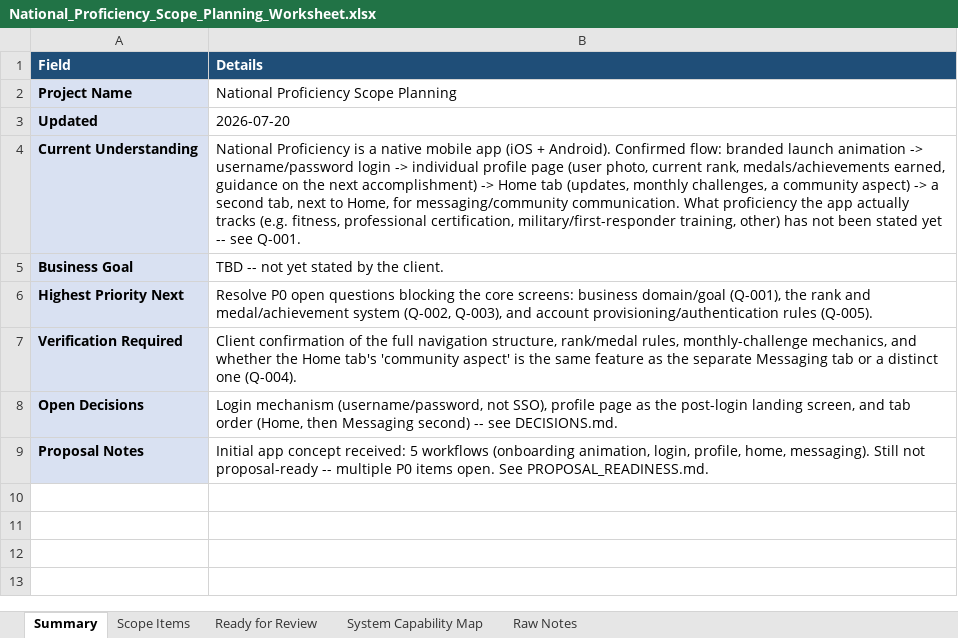
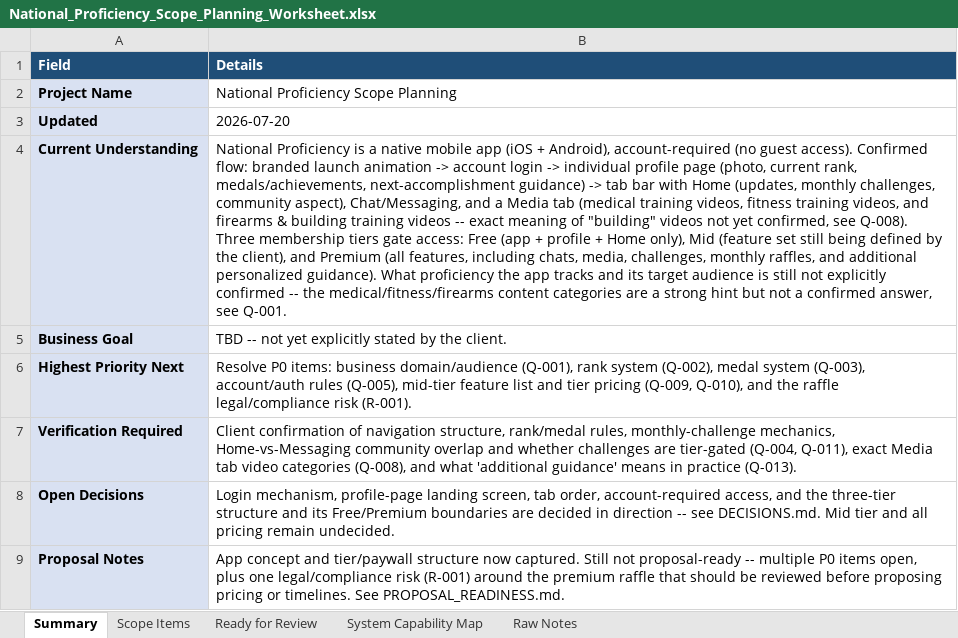
Before and after one commit to RazielCohen/website, an Excel workbook: national-proficiency-scope-planning/National_Proficiency_Scope_Planning_Worksheet.xlsx, sheet Summary, drawn as a sheet; values as stored, in another font and other column widths than the file's, no borders; the diff names each change by its address in the sheet, - before the commit and + after, or states it on an @@ line.

```diff
--- a/national-proficiency-scope-planning/National_Proficiency_Scope_Planning_Worksheet.xlsx (sheet Summary)
+++ b/national-proficiency-scope-planning/National_Proficiency_Scope_Planning_Worksheet.xlsx (sheet Summary)
-B4 (Details): …(iOS + Android). Confirmed flow: branded launch animation -> username/password login -> individual profile page (user photo, current rank, medals/achievements earned, guidance on the next accomplishment) -> Home tab (updates, monthly challenges, a community aspect) -> a second tab, next to Home, for messaging/community communication. What proficiency the app actually tracks (e.g. fitness, professional certification, military/first-responder training, other) has not been stated yet -- see Q-001.
+B4 (Details): …(iOS + Android), account-required (no guest access). Confirmed flow: branded launch animation -> account login -> individual profile page (photo, current rank, medals/achievements, next-accomplishment guidance) -> tab bar with Home (updates, monthly challenges, community aspect), Chat/Messaging, and a Media tab (medical training videos, fitness training videos, and firearms & building training videos -- exact meaning of "building" videos not yet confirmed, see Q-008). Three membership tiers gate access: Free (app + profile + Home only), Mid (feature set still being defined by the client), and Premium (all features, including chats, media, challenges, monthly raffles, and additional personalized guidance). What proficiency the app tracks and its target audience is still not explicitly confirmed -- the medical/fitness/firearms content categories are a strong hint but not a confirmed answer, see Q-001.
-B5 (Details): TBD -- not yet stated by the client.
+B5 (Details): TBD -- not yet explicitly stated by the client.
-B6 (Details): Resolve P0 open questions blocking the core screens: business domain/goal (Q-001), the rank and medal/achievement system (Q-002, Q-003), and account provisioning/authentication rules (Q-005).
+B6 (Details): Resolve P0 items: business domain/audience (Q-001), rank system (Q-002), medal system (Q-003), account/auth rules (Q-005), mid-tier feature list and tier pricing (Q-009, Q-010), and the raffle legal/compliance risk (R-001).
-B7 (Details): …confirmation of the full navigation structure, rank/medal rules, monthly-challenge mechanics, and whether the Home tab's 'community aspect' is the same feature as the separate Messaging tab or a distinct one (Q-004).
+B7 (Details): …confirmation of navigation structure, rank/medal rules, monthly-challenge mechanics, Home-vs-Messaging community overlap and whether challenges are tier-gated (Q-004, Q-011), exact Media tab video categories (Q-008), and what 'additional guidance' means in practice (Q-013).
-B8 (Details): Login mechanism (username/password, not SSO), profile page as the post-login landing screen, and tab order (Home, then Messaging second) -- see DECISIONS.md.
+B8 (Details): Login mechanism, profile-page landing screen, tab order, account-required access, and the three-tier structure and its Free/Premium boundaries are decided in direction -- see DECISIONS.md. Mid tier and all pricing remain undecided.
-B9 (Details): Initial app concept received: 5 workflows (onboarding animation, login, profile, home, messaging). Still not proposal-ready -- multiple P0 items open. See PROPOSAL_READINESS.md.
+B9 (Details): App concept and tier/paywall structure now captured. Still not proposal-ready -- multiple P0 items open, plus one legal/compliance risk (R-001) around the premium raffle that should be reviewed before proposing pricing or timelines. See PROPOSAL_READINESS.md.
```
Also changed, not shown: sheet Scope Items, sheet System Capability Map, sheet Raw Notes, 7 other files.
